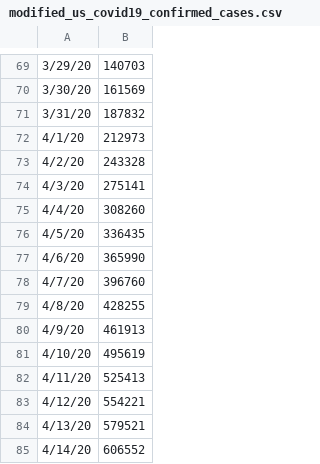
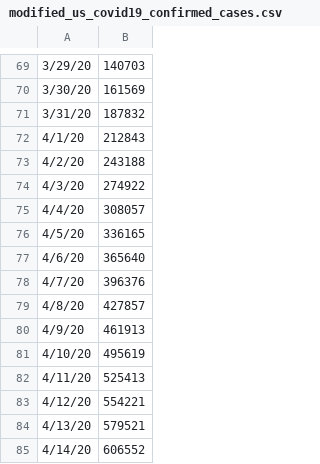
Before and after one commit to Abiaina/Covid-19-ML-Insights, a CSV file: src/modified_us_covid19_confirmed_cases.csv, drawn as a sheet; only a part is shown, gaps mark what is left out; the diff covers the shown part only.

Commit message:
updated data set, added TODOs, made new 30 forecast, fixed bug

```diff
--- a/src/modified_us_covid19_confirmed_cases.csv
+++ b/src/modified_us_covid19_confirmed_cases.csv
@@ -71,10 +71,10 @@
 3/31/20,187832
-4/1/20,212973
-4/2/20,243328
-4/3/20,275141
-4/4/20,308260
-4/5/20,336435
-4/6/20,365990
-4/7/20,396760
-4/8/20,428255
+4/1/20,212843
+4/2/20,243188
+4/3/20,274922
+4/4/20,308057
+4/5/20,336165
+4/6/20,365640
+4/7/20,396376
+4/8/20,427857
 4/9/20,461913
```
Also changed, not shown: 23 added rows and 2 edited cells elsewhere in this file, 5 other files.
